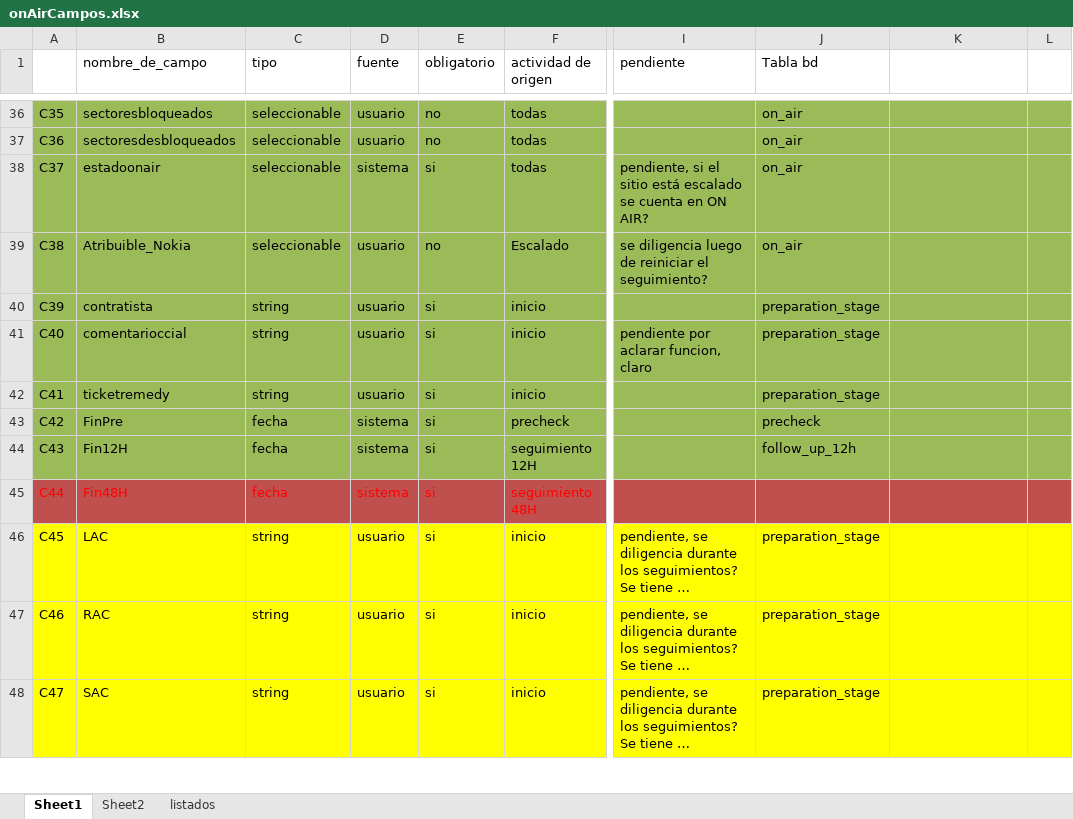
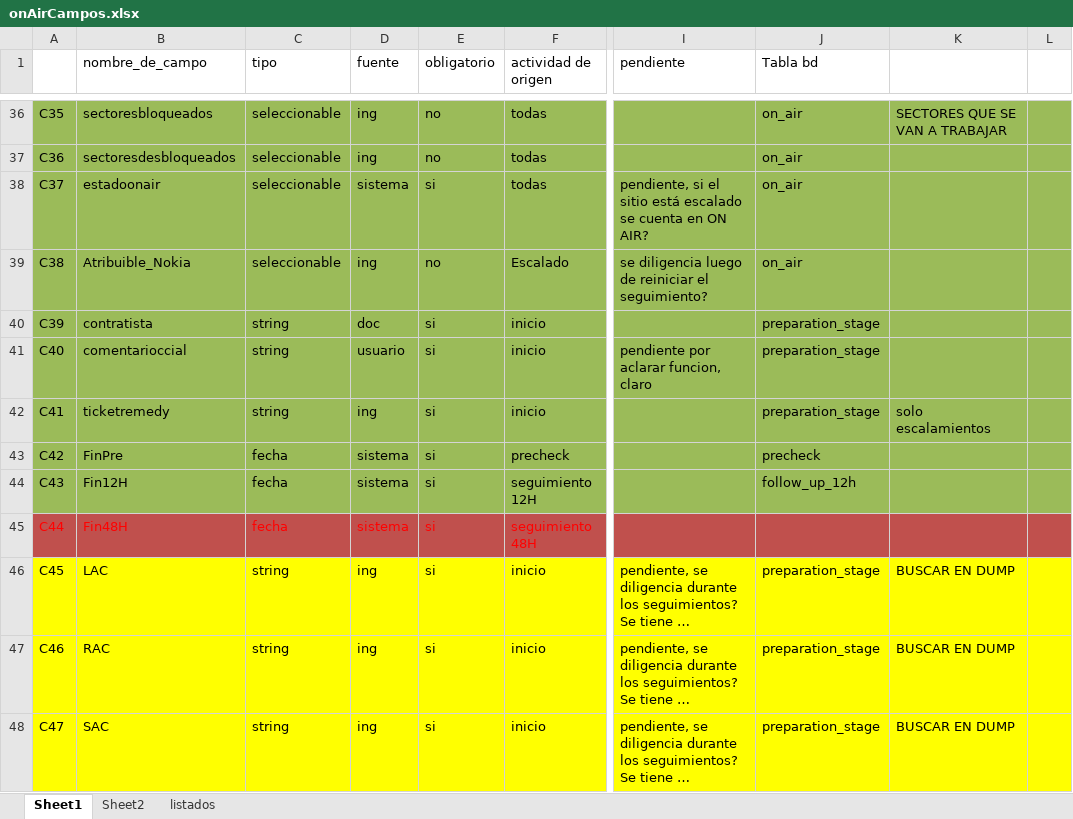
Before and after one commit to pabloestebanZTE/zolid_on_air, an Excel workbook: data base/onAirCampos.xlsx, sheet Sheet1, drawn as a sheet; only a part is shown, gaps mark what is left out; long unchanged cells end in …; values as stored, in another font and other column widths than the file's, no borders; the diff covers the shown part only; the diff names each change by its address in the sheet, - before the commit and + after, or states it on an @@ line.

```diff
--- a/data base/onAirCampos.xlsx (sheet Sheet1)
+++ b/data base/onAirCampos.xlsx (sheet Sheet1)
-D36:D37 (fuente): usuario
+D36:D37 (fuente): ing
-K36: (empty)
+K36: SECTORES QUE SE VAN A TRABAJAR
-D39 (fuente): usuario
+D39 (fuente): ing
-D40 (fuente): usuario
+D40 (fuente): doc
-D42 (fuente): usuario
+D42 (fuente): ing
-K42: (empty)
+K42: solo escalamientos
-D46:D48 (fuente): usuario
+D46:D48 (fuente): ing
-K46:K48: (empty)
+K46:K48: BUSCAR EN DUMP
```
Also changed, not shown: 89 edited cells elsewhere in this sheet, data base/ON AIR 26-10-2017 839.xlsx, 5 other files.
